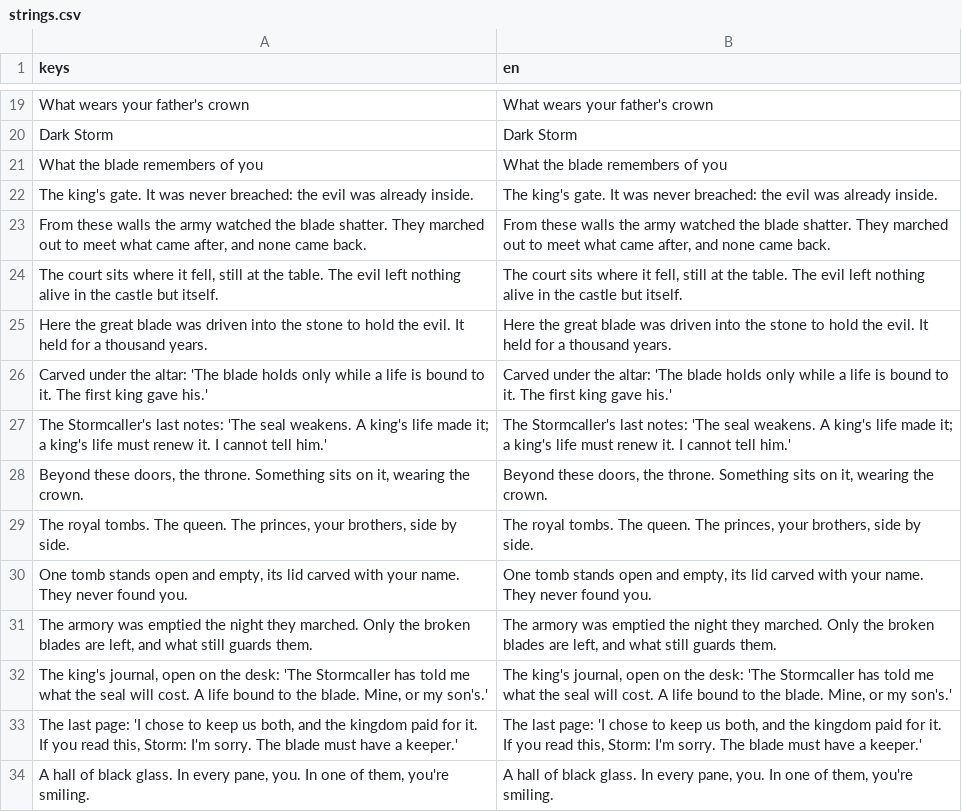
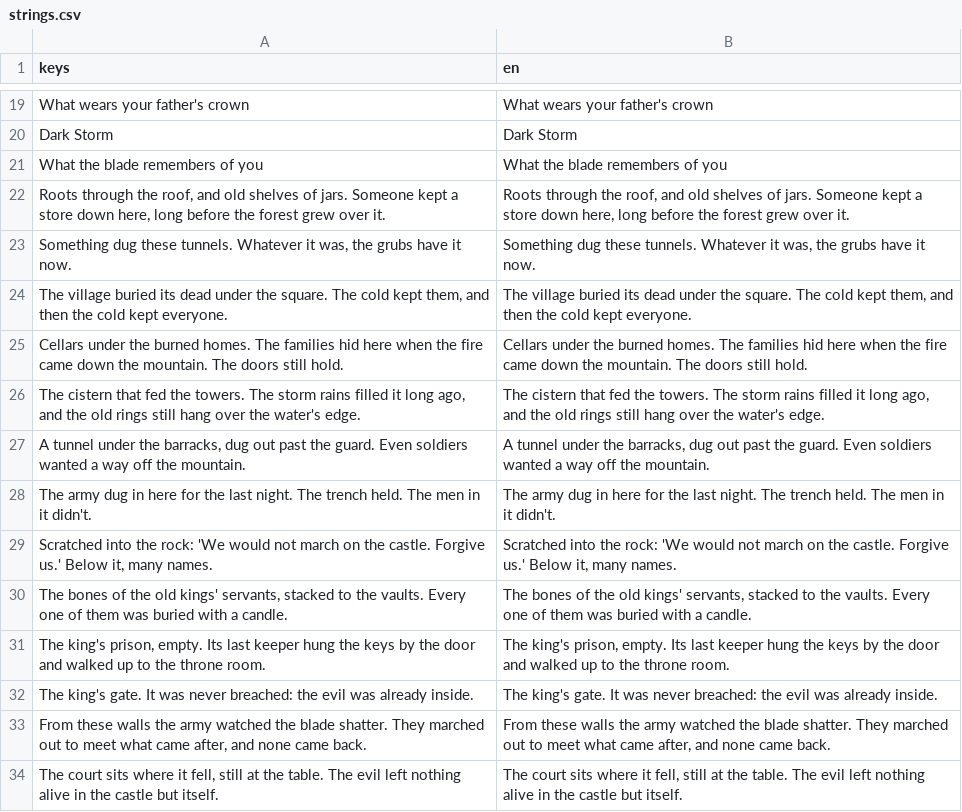
Before and after one commit to M1QuickGun/broken-blade, a CSV file: translations/strings.csv, drawn as a sheet; only a part is shown, gaps mark what is left out; the shorter side is filled out with more unchanged rows; the diff names each change by its address in the sheet, - before the commit and + after, or states it on an @@ line.

```diff
--- a/translations/strings.csv
+++ b/translations/strings.csv
+row 22: Roots through the roof, and old shelves of jars. Someone kept a store down here, long before the forest grew over it. | Roots through the roof, and old shelves of jars. Someone kept a store down here, long before the forest grew over it.
+row 23: Something dug these tunnels. Whatever it was, the grubs have it now. | Something dug these tunnels. Whatever it was, the grubs have it now.
+row 24: The village buried its dead under the square. The cold kept them, and then the cold kept everyone. | The village buried its dead under the square. The cold kept them, and then the cold kept everyone.
+row 25: Cellars under the burned homes. The families hid here when the fire came down the mountain. The doors still hold. | Cellars under the burned homes. The families hid here when the fire came down the mountain. The doors still hold.
+row 26: The cistern that fed the towers. The storm rains filled it long ago, and the old rings still hang over the water's edge. | The cistern that fed the towers. The storm rains filled it long ago, and the old rings still hang over the water's edge.
+row 27: A tunnel under the barracks, dug out past the guard. Even soldiers wanted a way off the mountain. | A tunnel under the barracks, dug out past the guard. Even soldiers wanted a way off the mountain.
+row 28: The army dug in here for the last night. The trench held. The men in it didn't. | The army dug in here for the last night. The trench held. The men in it didn't.
+row 29: Scratched into the rock: 'We would not march on the castle. Forgive us.' Below it, many names. | Scratched into the rock: 'We would not march on the castle. Forgive us.' Below it, many names.
+row 30: The bones of the old kings' servants, stacked to the vaults. Every one of them was buried with a candle. | The bones of the old kings' servants, stacked to the vaults. Every one of them was buried with a candle.
+row 31: The king's prison, empty. Its last keeper hung the keys by the door and walked up to the throne room. | The king's prison, empty. Its last keeper hung the keys by the door and walked up to the throne room.
```
Also changed, not shown: 7 other files.
